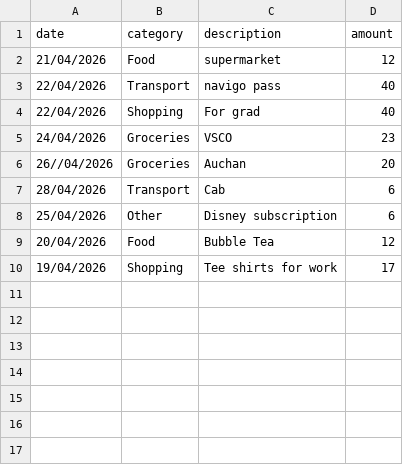
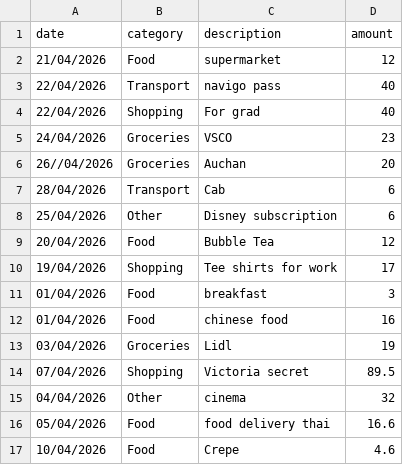
Before and after one commit to AnushaBindiga/Expense_Tracker, a CSV file: expenses.csv, drawn as a sheet.

```diff
--- a/expenses.csv
+++ b/expenses.csv
@@ -10 +10,8 @@ date,category,description,amount
 19/04/2026,Shopping,Tee shirts for work,17
+01/04/2026,Food,breakfast,3
+01/04/2026,Food,chinese food,16
+03/04/2026,Groceries,Lidl,19
+07/04/2026,Shopping,Victoria secret,89.5
+04/04/2026,Other,cinema,32
+05/04/2026,Food,food delivery thai,16.6
+10/04/2026,Food,Crepe,4.6
```
Also changed, not shown: 1 other file.
